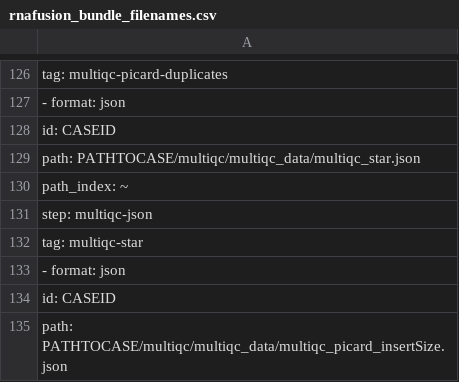
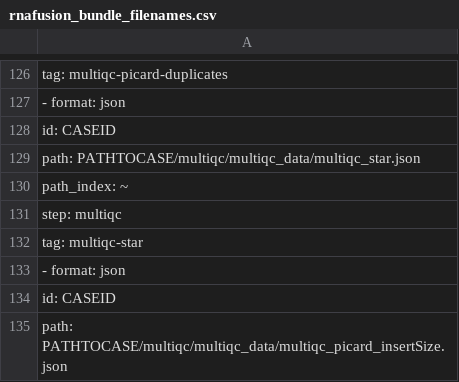
Before and after one commit to Clinical-Genomics/cg, a CSV file: cg/resources/rnafusion_bundle_filenames.csv, drawn as a sheet; only a part is shown, gaps mark what is left out; the diff covers the shown part only.

Commit message:
update step

```diff
--- a/cg/resources/rnafusion_bundle_filenames.csv
+++ b/cg/resources/rnafusion_bundle_filenames.csv
@@ -130,3 +130,3 @@
   path_index: ~
-  step: multiqc-json
+  step: multiqc
   tag: multiqc-star
```
Also changed, not shown: 5 edited cells elsewhere in this file.
